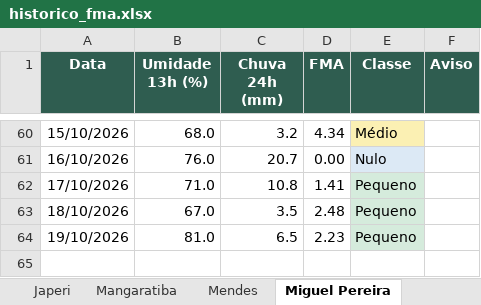
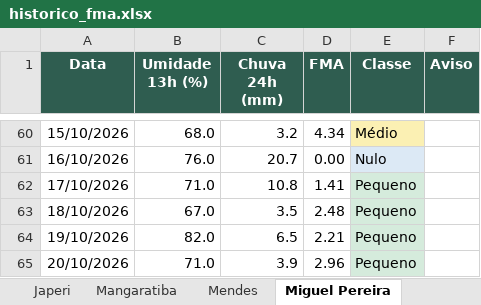
Before and after one commit to kovalsykib/painel-fma, an Excel workbook: docs/historico_fma.xlsx, sheet Miguel Pereira, drawn as a sheet; only a part is shown, gaps mark what is left out; values as stored, in another font and other column widths than the file's, no borders; the diff names each change by its address in the sheet, - before the commit and + after, or states it on an @@ line.

```diff
--- a/docs/historico_fma.xlsx (sheet Miguel Pereira)
+++ b/docs/historico_fma.xlsx (sheet Miguel Pereira)
-B64 (Umidade 13h (%)): 81.0
+B64 (Umidade 13h (%)): 82.0
-D64 (FMA): 2.23
+D64 (FMA): 2.21
+row 65: 20/10/2026 | 71.0 | 3.9 | 2.96 | Pequeno
```
Also changed, not shown: sheet Vassouras, sheet Itaguaí, sheet Seropédica, sheet Rio de Janeiro, sheet Mangaratiba, sheet Barra do Piraí, 9 more sheets, 33 other files.
